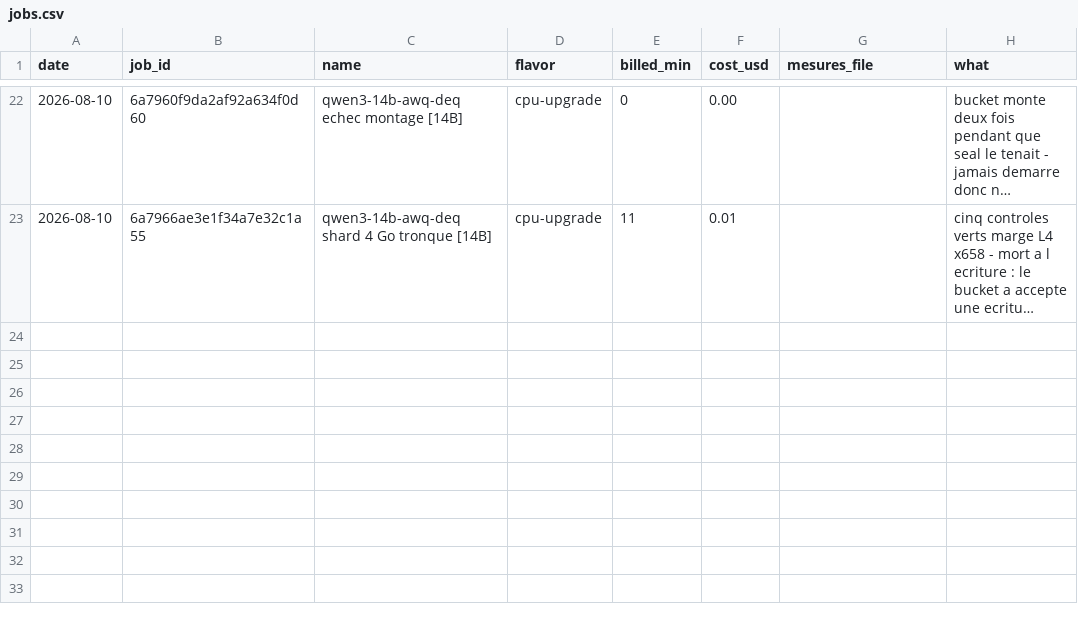
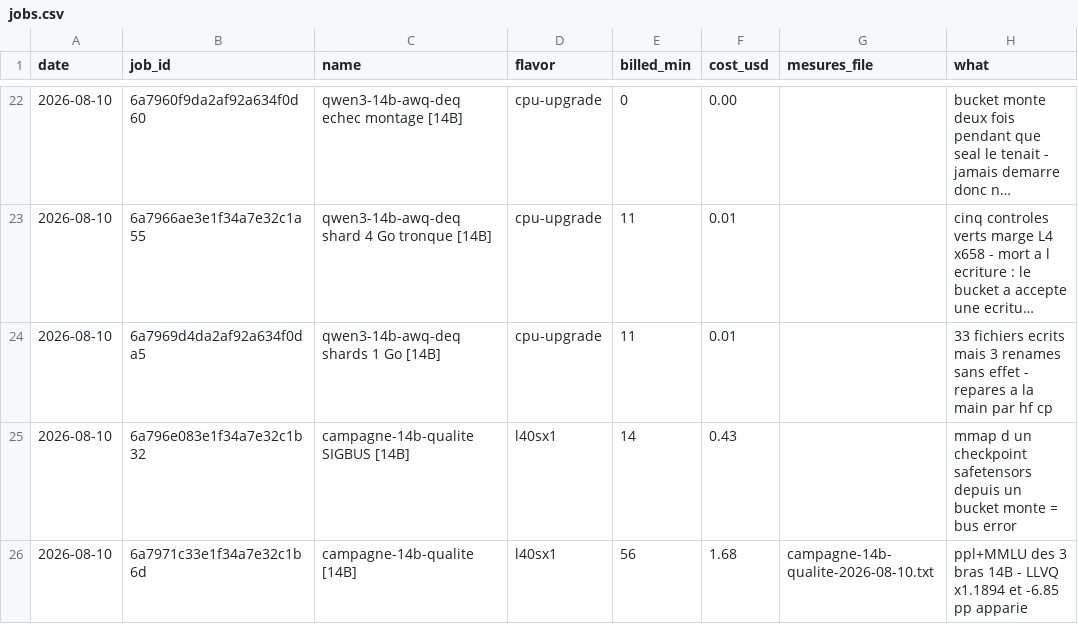
Before and after one commit to pjmalandrino/llvq, a CSV file: docs/data/jobs.csv, drawn as a sheet; only a part is shown, gaps mark what is left out; long unchanged cells end in …; the diff names each change by its address in the sheet, - before the commit and + after, or states it on an @@ line.

```diff
--- a/docs/data/jobs.csv
+++ b/docs/data/jobs.csv
+row 24: 2026-08-10 | 6a7969d4da2af92a634f0da5 | qwen3-14b-awq-deq shards 1 Go [14B] | cpu-upgrade | 11 | 0.01 |  | 33 fichiers ecrits mais 3 renames sans effet - repares a la main par hf cp
+row 25: 2026-08-10 | 6a796e083e1f34a7e32c1b32 | campagne-14b-qualite SIGBUS [14B] | l40sx1 | 14 | 0.43 |  | mmap d un checkpoint safetensors depuis un bucket monte = bus error
+row 26: 2026-08-10 | 6a7971c33e1f34a7e32c1b6d | campagne-14b-qualite [14B] | l40sx1 | 56 | 1.68 | campagne-14b-qualite-2026-08-10.txt | ppl+MMLU des 3 bras 14B - LLVQ x1.1894 et -6.85 pp apparie
```
Also changed, not shown: 1 other file.
